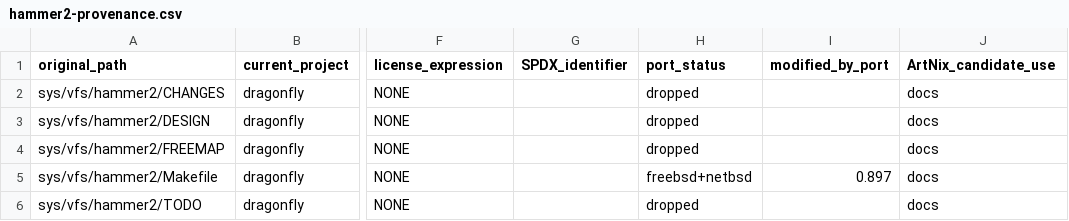
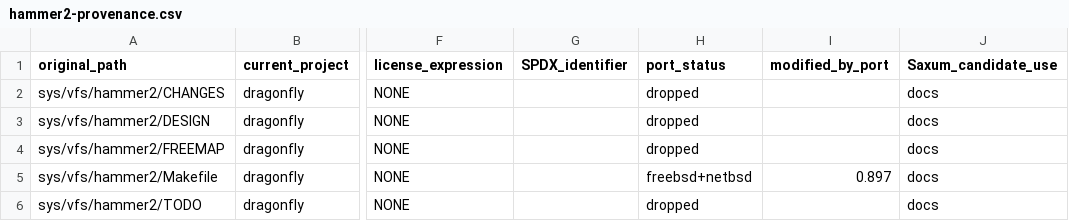
Before and after one commit to jdmanring/linux_hammer2, a CSV file: doc/research/hammer2-provenance.csv, drawn as a sheet; only a part is shown, gaps mark what is left out; the diff names each change by its address in the sheet, - before the commit and + after, or states it on an @@ line.

Commit message:
The distribution this port serves is renamed to Saxum
Sixty-three occurrences over twenty-two files, substituted case-exact in
three forms rather than by a case-insensitive expression, and the vale
style package moves with the .vale.ini line that names it, since the two
apart leave the prose gate with no rules to load. No rule identity is
quoted in any document, so nothing else follows the package.

Two lowercase occurrences are not the brand and are left alone. The
specification repository has already renamed proposals/artnix_filesystem,
so the six pointers to it were stale and now resolve. artnix-server is a
host attribute belonging to another repository and changes when that
repository changes it.

Nothing under src/ mentions the distribution, and the name appears in the
vector files only in comments, never in the printf wording, exit status or
constant spelling the consumer's gate reads, so the cross-repository
interface is untouched.

```diff
--- a/doc/research/hammer2-provenance.csv
+++ b/doc/research/hammer2-provenance.csv
-J1: ArtNix_candidate_use
+J1: Saxum_candidate_use
```
Also changed, not shown: 24 other files.
